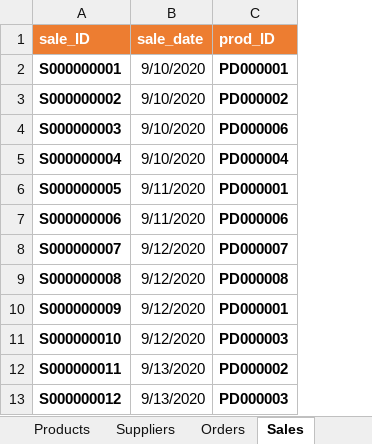
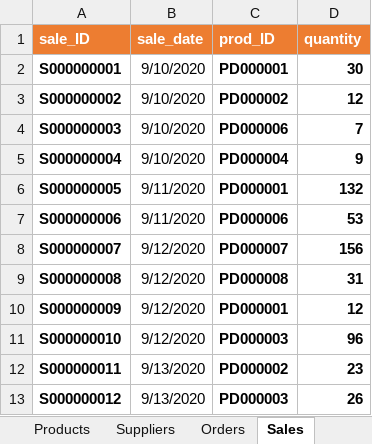
Before and after one commit to Wabi-Mink/DP2_pass, an Excel workbook: Resources/sampleData.xlsx, sheet Sales, drawn as a sheet; only a part is shown; values as stored, in another font and other column widths than the file's, no borders; the diff names each change by its address in the sheet, - before the commit and + after, or states it on an @@ line.

```diff
--- a/Resources/sampleData.xlsx (sheet Sales)
+++ b/Resources/sampleData.xlsx (sheet Sales)
+column D (quantity), rows 2-13: 30 | 12 | 7 | 9 | 132 | 53 | 156 | 31 | 12 | 96 | 23 | 26
```
Also changed, not shown: sheet Products, 15 other files.
